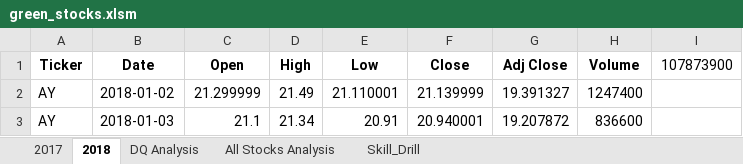
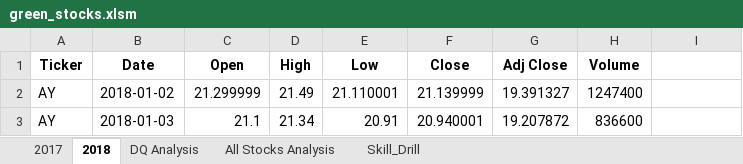
Before and after one commit to berniemanu/stock-analysis, an Excel workbook: green_stocks.xlsm, sheet 2018, drawn as a sheet; only a part is shown; values as stored, in another font and other column widths than the file's, no borders; the diff names each change by its address in the sheet, - before the commit and + after, or states it on an @@ line.

```diff
--- a/green_stocks.xlsm (sheet 2018)
+++ b/green_stocks.xlsm (sheet 2018)
-I1: 107873900
+I1: (empty)
```
Also changed, not shown: sheet Skill_Drill, sheet All Stocks Analysis.
